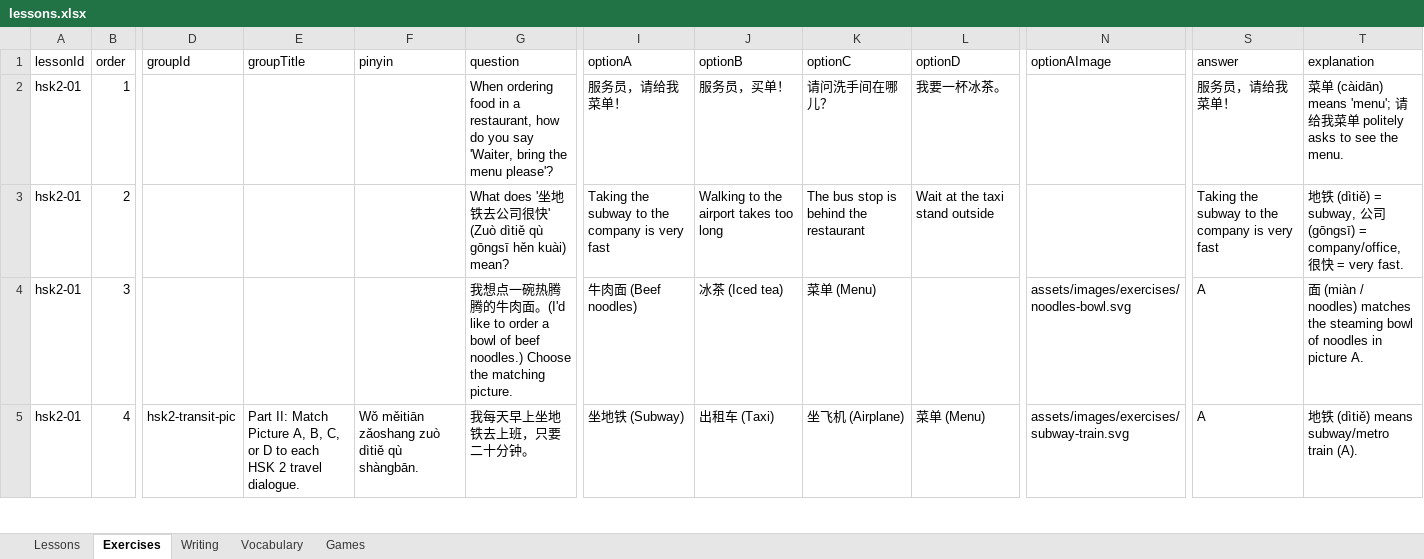
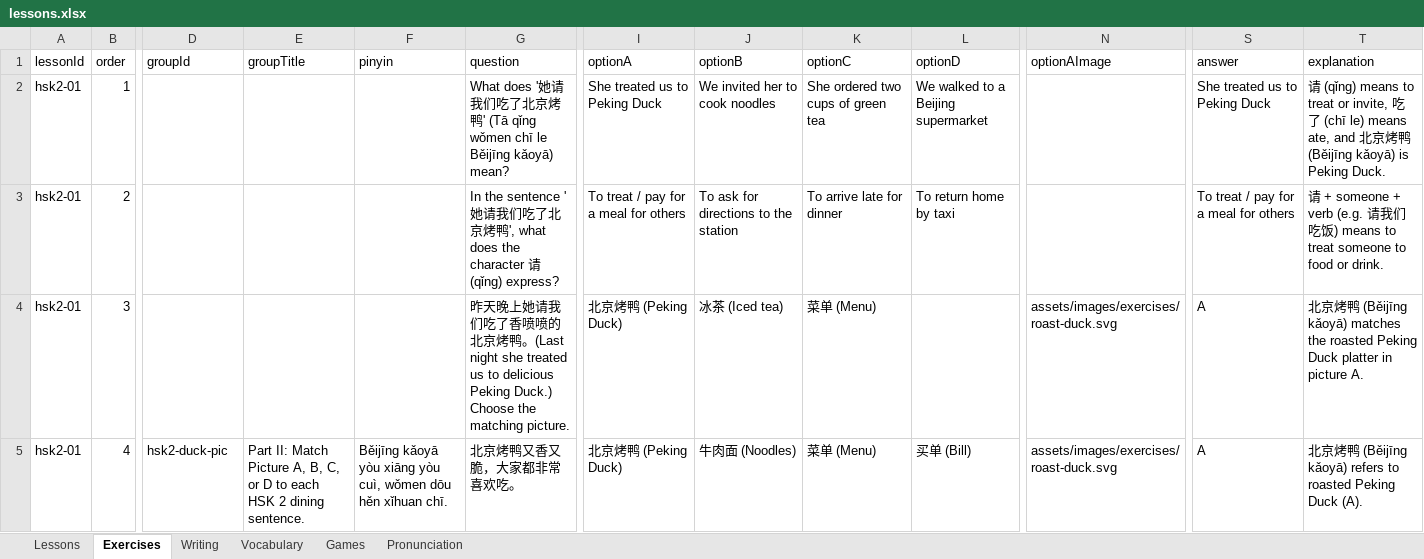
Before and after one commit to suyi-kyaw/edu-learning-hub, an Excel workbook: data/lessons.xlsx, sheet Exercises, drawn as a sheet; only a part is shown, gaps mark what is left out; values as stored, in another font and other column widths than the file's, no borders; the diff covers the shown part only; the diff names each change by its address in the sheet, - before the commit and + after, or states it on an @@ line.

```diff
--- a/data/lessons.xlsx (sheet Exercises)
+++ b/data/lessons.xlsx (sheet Exercises)
+sheet tab: Pronunciation
-G2 (question): When ordering food in a restaurant, how do you say 'Waiter, bring the menu please'?
+G2 (question): What does '她请我们吃了北京烤鸭' (Tā qǐng wǒmen chī le Běijīng kǎoyā) mean?
-I2 (optionA): 服务员，请给我菜单！
+I2 (optionA): She treated us to Peking Duck
-J2 (optionB): 服务员，买单！
+J2 (optionB): We invited her to cook noodles
-K2 (optionC): 请问洗手间在哪儿？
+K2 (optionC): She ordered two cups of green tea
-L2 (optionD): 我要一杯冰茶。
+L2 (optionD): We walked to a Beijing supermarket
-S2 (answer): 服务员，请给我菜单！
+S2 (answer): She treated us to Peking Duck
-T2 (explanation): 菜单 (càidān) means 'menu'; 请给我菜单 politely asks to see the menu.
+T2 (explanation): 请 (qǐng) means to treat or invite, 吃了 (chī le) means ate, and 北京烤鸭 (Běijīng kǎoyā) is Peking Duck.
-G3 (question): What does '坐地铁去公司很快' (Zuò dìtiě qù gōngsī hěn kuài) mean?
+G3 (question): In the sentence '她请我们吃了北京烤鸭', what does the character 请 (qǐng) express?
-I3 (optionA): Taking the subway to the company is very fast
+I3 (optionA): To treat / pay for a meal for others
-J3 (optionB): Walking to the airport takes too long
+J3 (optionB): To ask for directions to the station
-K3 (optionC): The bus stop is behind the restaurant
+K3 (optionC): To arrive late for dinner
-L3 (optionD): Wait at the taxi stand outside
+L3 (optionD): To return home by taxi
-S3 (answer): Taking the subway to the company is very fast
+S3 (answer): To treat / pay for a meal for others
-T3 (explanation): 地铁 (dìtiě) = subway, 公司 (gōngsī) = company/office, 很快 = very fast.
+T3 (explanation): 请 + someone + verb (e.g. 请我们吃饭) means to treat someone to food or drink.
-G4 (question): 我想点一碗热腾腾的牛肉面。(I'd like to order a bowl of beef noodles.) Choose the…
+G4 (question): 昨天晚上她请我们吃了香喷喷的北京烤鸭。(Last night she treated us to delicious Peking Duck.) Choose the…
-I4 (optionA): 牛肉面 (Beef noodles)
+I4 (optionA): 北京烤鸭 (Peking Duck)
-N4 (optionAImage): assets/images/exercises/noodles-bowl.svg
+N4 (optionAImage): assets/images/exercises/roast-duck.svg
-T4 (explanation): 面 (miàn / noodles) matches the steaming bowl of noodles in picture…
+T4 (explanation): 北京烤鸭 (Běijīng kǎoyā) matches the roasted Peking Duck platter in picture…
-D5 (groupId): hsk2-transit-pic
+D5 (groupId): hsk2-duck-pic
-E5 (groupTitle): …HSK 2 travel dialogue.
+E5 (groupTitle): …HSK 2 dining sentence.
-F5 (pinyin): Wǒ měitiān zǎoshang zuò dìtiě qù shàngbān.
+F5 (pinyin): Běijīng kǎoyā yòu xiāng yòu cuì, wǒmen dōu hěn xǐhuan chī.
-G5 (question): 我每天早上坐地铁去上班，只要二十分钟。
+G5 (question): 北京烤鸭又香又脆，大家都非常喜欢吃。
-I5 (optionA): 坐地铁 (Subway)
+I5 (optionA): 北京烤鸭 (Peking Duck)
-J5 (optionB): 出租车 (Taxi)
+J5 (optionB): 牛肉面 (Noodles)
-K5 (optionC): 坐飞机 (Airplane)
+K5 (optionC): 菜单 (Menu)
-L5 (optionD): 菜单 (Menu)
+L5 (optionD): 买单 (Bill)
-N5 (optionAImage): assets/images/exercises/subway-train.svg
+N5 (optionAImage): assets/images/exercises/roast-duck.svg
-T5 (explanation): 地铁 (dìtiě) means subway/metro train (A).
+T5 (explanation): 北京烤鸭 (Běijīng kǎoyā) refers to roasted Peking Duck (A).
```
Also changed, not shown: 45 edited cells elsewhere in this sheet, sheet Vocabulary, sheet Writing, sheet Lessons, 16 other files.
